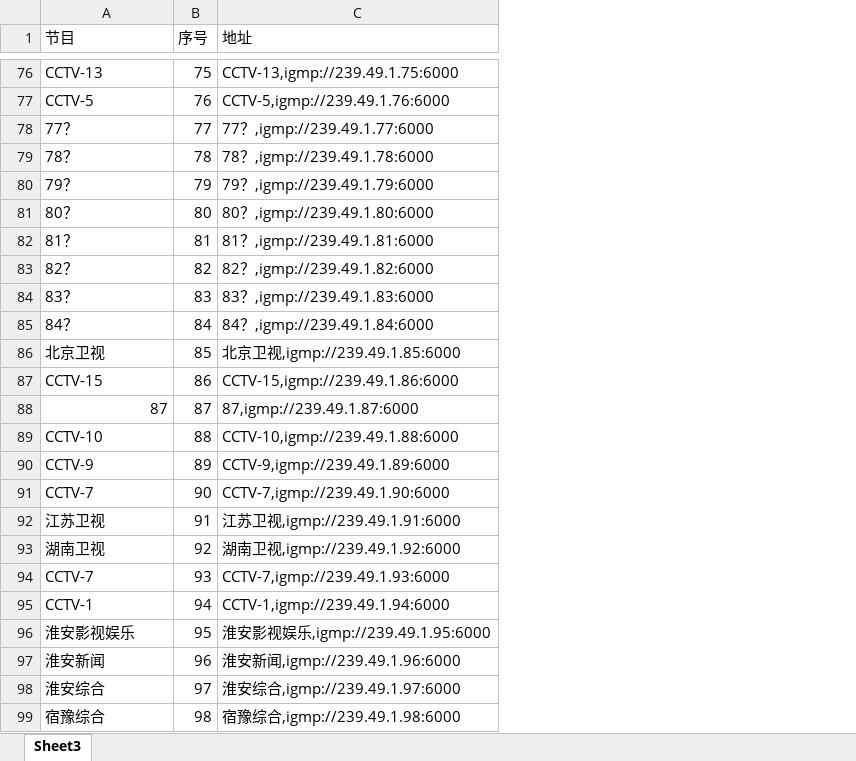
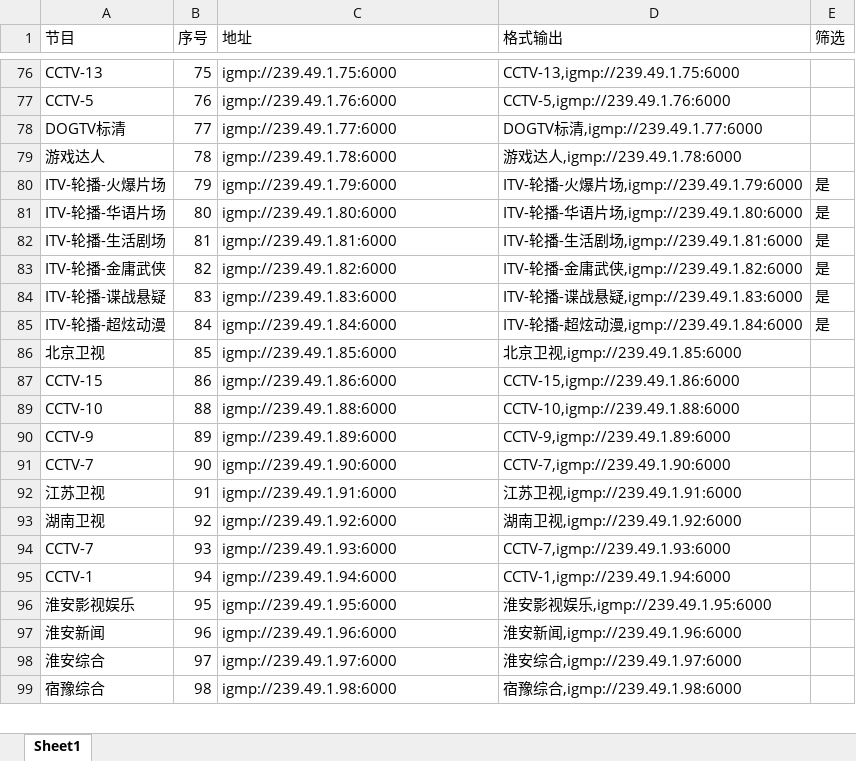
Before and after one commit to shawze/IPTV, an Excel workbook: 江苏卫视-组播-标清频道.xlsx, sheet Sheet1, drawn as a sheet; only a part is shown, gaps mark what is left out; values as stored, in another font and other column widths than the file's, no cell formats; conditional formats not drawn; removed rows and columns are numbered as before the commit, all else as after; the diff covers the shown part only; the diff names each change by its address in the sheet, - before the commit and + after, or states it on an @@ line.

```diff
--- a/江苏卫视-组播-标清频道.xlsx (sheet Sheet1)
+++ b/江苏卫视-组播-标清频道.xlsx (sheet Sheet1)
-sheet tab: Sheet3
+sheet tab: Sheet1
+column D (格式输出), rows 76-99: CCTV-13,igmp://239.49.1.75:6000 | CCTV-5,igmp://239.49.1.76:6000 | DOGTV标清,igmp://239.49.1.77:6000 | 游戏达人,igmp://239.49.1.78:6000 | ITV-轮播-火爆片场,igmp://239.49.1.79:6000 | ITV-轮播-华语片场,igmp://239.49.1.80:6000 | ITV-轮播-生活剧场,igmp://239.49.1.81:6000 | ITV-轮播-金庸武侠,igmp://239.49.1.82:6000 | ITV-轮播-谍战悬疑,igmp://239.49.1.83:6000 | ITV-轮播-超炫动漫,igmp://239.49.1.84:6000 | 北京卫视,igmp://239.49.1.85:6000 | CCTV-15,igmp://239.49.1.86:6000 | CCTV-10,igmp://239.49.1.88:6000 | CCTV-9,igmp://239.49.1.89:6000 | CCTV-7,igmp://239.49.1.90:6000 | 江苏卫视,igmp://239.49.1.91:6000 | 湖南卫视,igmp://239.49.1.92:6000 | CCTV-7,igmp://239.49.1.93:6000 | CCTV-1,igmp://239.49.1.94:6000 | 淮安影视娱乐,igmp://239.49.1.95:6000 | 淮安新闻,igmp://239.49.1.96:6000 | 淮安综合,igmp://239.49.1.97:6000 | 宿豫综合,igmp://239.49.1.98:6000
+column E (筛选), rows 80-85: all 是
-C76 (地址): CCTV-13,igmp://239.49.1.75:6000
+C76 (地址): igmp://239.49.1.75:6000
-C77 (地址): CCTV-5,igmp://239.49.1.76:6000
+C77 (地址): igmp://239.49.1.76:6000
-A78 (节目): 77？
+A78 (节目): DOGTV标清
-C78 (地址): 77？,igmp://239.49.1.77:6000
+C78 (地址): igmp://239.49.1.77:6000
-A79 (节目): 78？
+A79 (节目): 游戏达人
-C79 (地址): 78？,igmp://239.49.1.78:6000
+C79 (地址): igmp://239.49.1.78:6000
-A80 (节目): 79？
+A80 (节目): ITV-轮播-火爆片场
-C80 (地址): 79？,igmp://239.49.1.79:6000
+C80 (地址): igmp://239.49.1.79:6000
-A81 (节目): 80？
+A81 (节目): ITV-轮播-华语片场
-C81 (地址): 80？,igmp://239.49.1.80:6000
+C81 (地址): igmp://239.49.1.80:6000
-A82 (节目): 81？
+A82 (节目): ITV-轮播-生活剧场
-C82 (地址): 81？,igmp://239.49.1.81:6000
+C82 (地址): igmp://239.49.1.81:6000
-A83 (节目): 82？
+A83 (节目): ITV-轮播-金庸武侠
-C83 (地址): 82？,igmp://239.49.1.82:6000
+C83 (地址): igmp://239.49.1.82:6000
-A84 (节目): 83？
+A84 (节目): ITV-轮播-谍战悬疑
-C84 (地址): 83？,igmp://239.49.1.83:6000
+C84 (地址): igmp://239.49.1.83:6000
-A85 (节目): 84？
+A85 (节目): ITV-轮播-超炫动漫
-C85 (地址): 84？,igmp://239.49.1.84:6000
+C85 (地址): igmp://239.49.1.84:6000
-C86 (地址): 北京卫视,igmp://239.49.1.85:6000
+C86 (地址): igmp://239.49.1.85:6000
-C87 (地址): CCTV-15,igmp://239.49.1.86:6000
+C87 (地址): igmp://239.49.1.86:6000
-row 88: 87 | 87 | 87,igmp://239.49.1.87:6000
-C89 (地址): CCTV-10,igmp://239.49.1.88:6000
+C89 (地址): igmp://239.49.1.88:6000
-C90 (地址): CCTV-9,igmp://239.49.1.89:6000
+C90 (地址): igmp://239.49.1.89:6000
-C91 (地址): CCTV-7,igmp://239.49.1.90:6000
+C91 (地址): igmp://239.49.1.90:6000
-C92 (地址): 江苏卫视,igmp://239.49.1.91:6000
+C92 (地址): igmp://239.49.1.91:6000
-C93 (地址): 湖南卫视,igmp://239.49.1.92:6000
+C93 (地址): igmp://239.49.1.92:6000
-C94 (地址): CCTV-7,igmp://239.49.1.93:6000
+C94 (地址): igmp://239.49.1.93:6000
-C95 (地址): CCTV-1,igmp://239.49.1.94:6000
+C95 (地址): igmp://239.49.1.94:6000
-C96 (地址): 淮安影视娱乐,igmp://239.49.1.95:6000
+C96 (地址): igmp://239.49.1.95:6000
-C97 (地址): 淮安新闻,igmp://239.49.1.96:6000
+C97 (地址): igmp://239.49.1.96:6000
-C98 (地址): 淮安综合,igmp://239.49.1.97:6000
+C98 (地址): igmp://239.49.1.97:6000
-C99 (地址): 宿豫综合,igmp://239.49.1.98:6000
+C99 (地址): igmp://239.49.1.98:6000
```
Also changed, not shown: 73 removed rows and 209 edited cells elsewhere in this sheet, cell formats, hidden cells.
